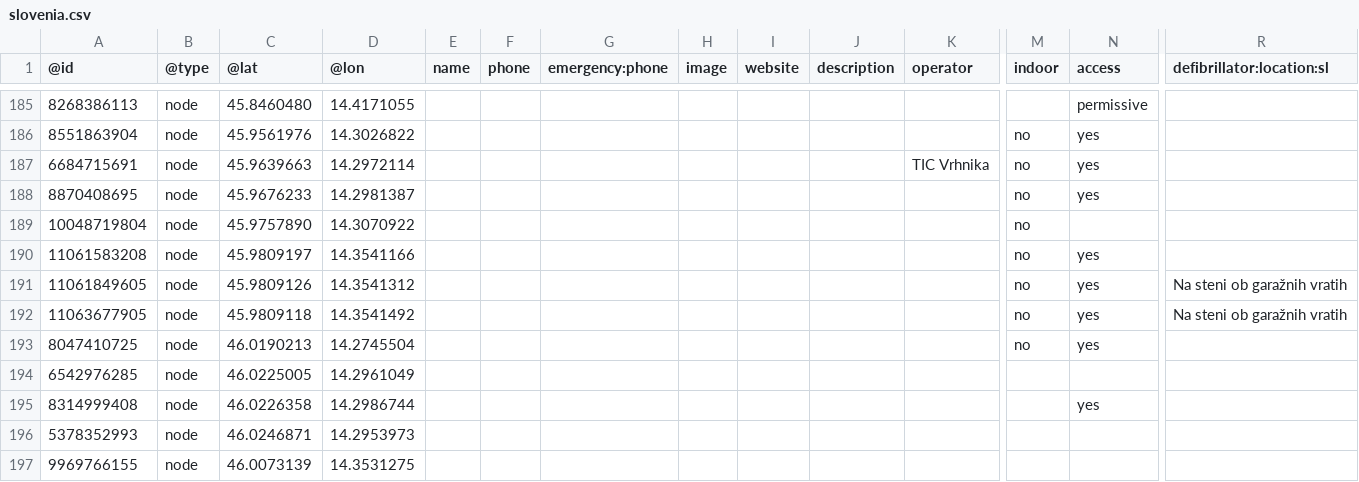
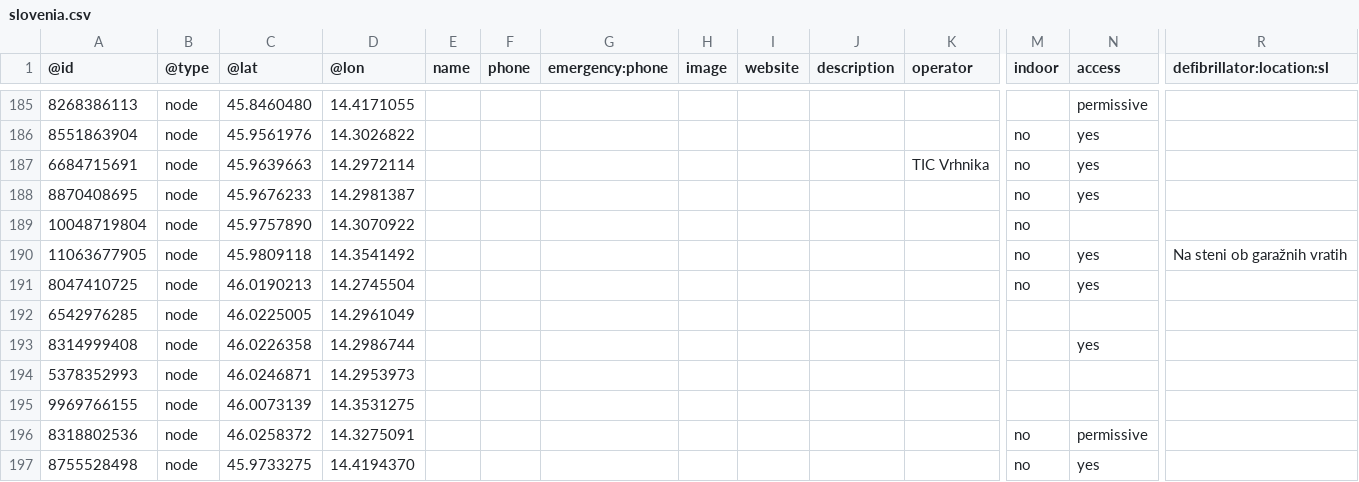
Before and after one commit to sledilnik/aed-data, a CSV file: sources/openstreetmap.org/slovenia.csv, drawn as a sheet; only a part is shown, gaps mark what is left out; the shorter side is filled out with more unchanged rows; rows hold the shown columns only; the diff names each change by its address in the sheet, - before the commit and + after, or states it on an @@ line.

```diff
--- a/sources/openstreetmap.org/slovenia.csv
+++ b/sources/openstreetmap.org/slovenia.csv
-row 190: 11061583208 | node | 45.9809197 | 14.3541166 |  |  |  |  |  |  |  | no | yes
-row 191: 11061849605 | node | 45.9809126 | 14.3541312 |  |  |  |  |  |  |  | no | yes | Na steni ob garažnih vratih
```
